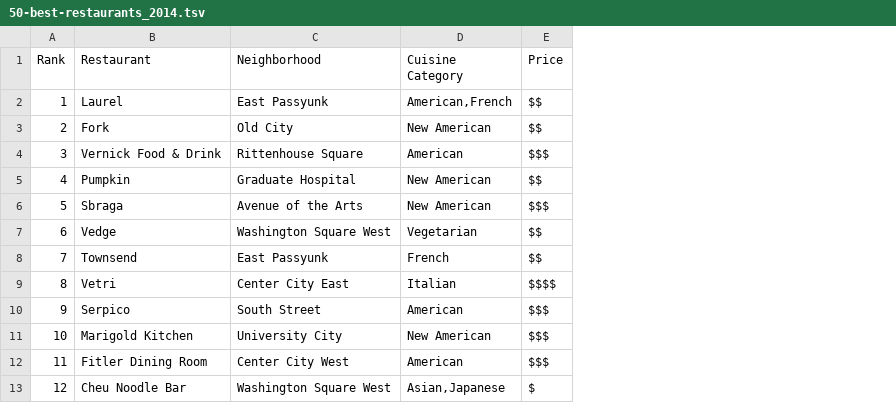
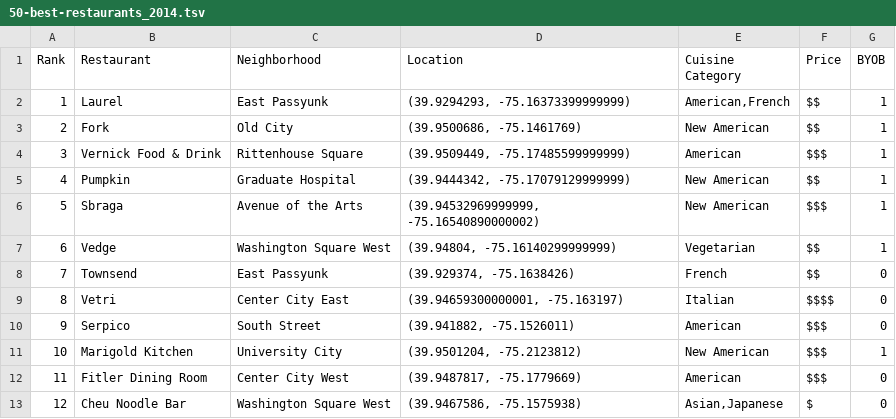
Before and after one commit to brainsqueeze/Philly_bars_and_restaurants, a TSV file: Lists/50-best-restaurants_2014.tsv, drawn as a sheet; only a part is shown; the diff names each change by its address in the sheet, - before the commit and + after, or states it on an @@ line.

Commit message:
Addresses
Added lat. long. coordinates for restaurants and bars for geo-plotting
as well as BYOB information: 0 = no BYOB, 1= BYOB.

```diff
--- a/Lists/50-best-restaurants_2014.tsv
+++ b/Lists/50-best-restaurants_2014.tsv
+column D (Location), rows 2-13: (39.9294293, -75.16373399999999) | (39.9500686, -75.1461769) | (39.9509449, -75.17485599999999) | (39.9444342, -75.17079129999999) | (39.94532969999999, -75.16540890000002) | (39.94804, -75.16140299999999) | (39.929374, -75.1638426) | (39.94659300000001, -75.163197) | (39.941882, -75.1526011) | (39.9501204, -75.2123812) | (39.9487817, -75.1779669) | (39.9467586, -75.1575938)
+column G (BYOB), rows 2-13: 1 | 1 | 1 | 1 | 1 | 1 | 0 | 0 | 0 | 1 | 0 | 0
```
Also changed, not shown: Lists/50-best-restaurants_2012.tsv, Lists/foobooz-50-best-bars-philadelphia_2014.tsv, 1 other file.
